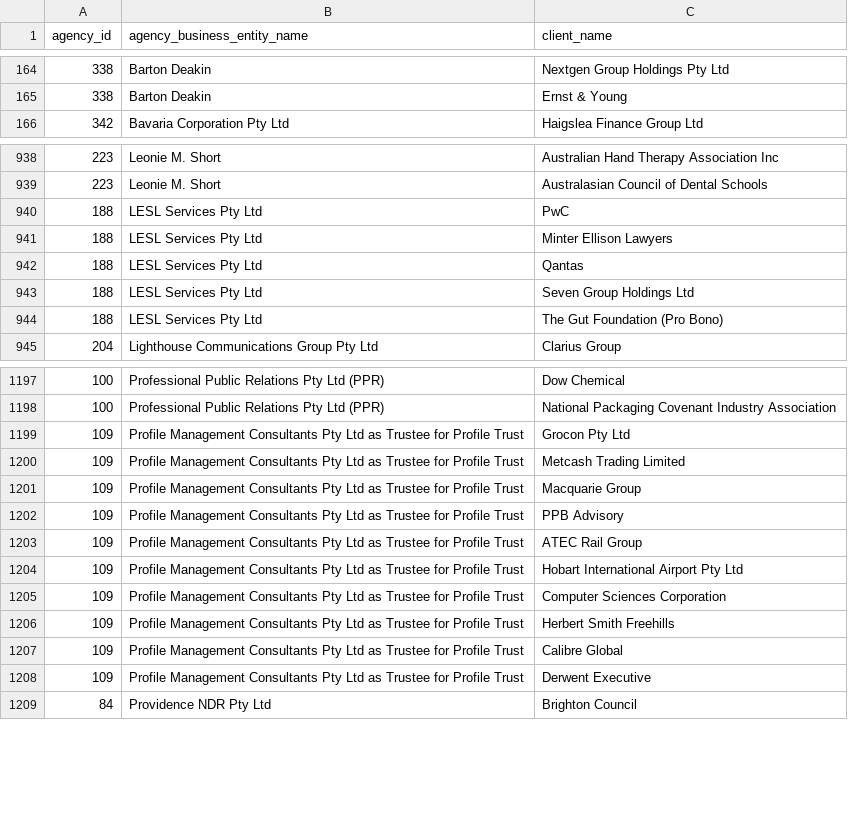
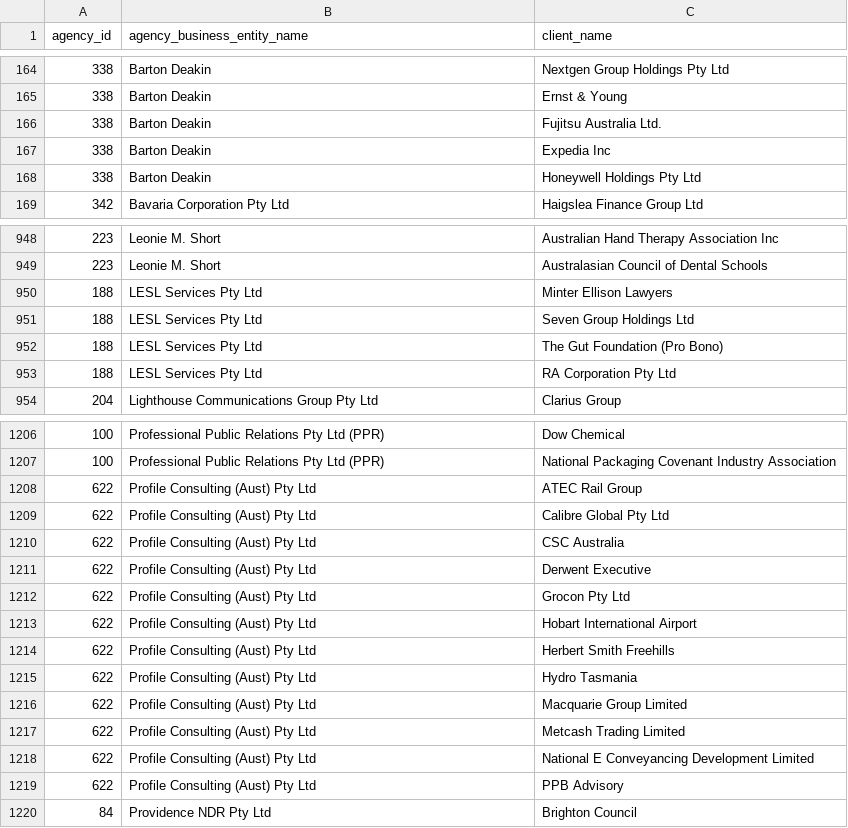
Before and after one commit to henare/australian_government_lobbyists_register, a CSV file: clients.csv, drawn as a sheet; only a part is shown, gaps mark what is left out; the diff covers the shown part only.

```diff
--- a/clients.csv
+++ b/clients.csv
@@ -165,2 +165,5 @@ agency_id,agency_business_entity_name,client_name
 338,Barton Deakin ,Ernst & Young
+338,Barton Deakin ,Fujitsu Australia Ltd.
+338,Barton Deakin ,Expedia Inc
+338,Barton Deakin ,Honeywell Holdings Pty Ltd
 342,Bavaria Corporation Pty Ltd,Haigslea Finance Group Ltd
@@ -939,7 +949,6 @@ agency_id,agency_business_entity_name,client_name
 223,Leonie M. Short,Australasian Council of Dental Schools
-188,LESL Services Pty Ltd,PwC
 188,LESL Services Pty Ltd,Minter Ellison Lawyers
-188,LESL Services Pty Ltd,Qantas
 188,LESL Services Pty Ltd,Seven Group Holdings Ltd
 188,LESL Services Pty Ltd,The Gut Foundation (Pro Bono)
+188,LESL Services Pty Ltd,RA Corporation Pty Ltd
 204,Lighthouse Communications Group Pty Ltd,Clarius Group
@@ -1198,12 +1207,14 @@ agency_id,agency_business_entity_name,client_name
 100,Professional Public Relations Pty Ltd (PPR),National Packaging Covenant Industry Association
-109,Profile Management Consultants Pty Ltd as Trustee for Profile Trust,Grocon Pty Ltd
-109,Profile Management Consultants Pty Ltd as Trustee for Profile Trust,Metcash Trading Limited
-109,Profile Management Consultants Pty Ltd as Trustee for Profile Trust,Macquarie Group
-109,Profile Management Consultants Pty Ltd as Trustee for Profile Trust,PPB Advisory
-109,Profile Management Consultants Pty Ltd as Trustee for Profile Trust,ATEC Rail Group
-109,Profile Management Consultants Pty Ltd as Trustee for Profile Trust,Hobart International Airport Pty Ltd
-109,Profile Management Consultants Pty Ltd as Trustee for Profile Trust,Computer Sciences Corporation
-109,Profile Management Consultants Pty Ltd as Trustee for Profile Trust,Herbert Smith Freehills
-109,Profile Management Consultants Pty Ltd as Trustee for Profile Trust,Calibre Global
-109,Profile Management Consultants Pty Ltd as Trustee for Profile Trust,Derwent Executive
+622,Profile Consulting (Aust) Pty Ltd,ATEC Rail Group
+622,Profile Consulting (Aust) Pty Ltd,Calibre Global Pty Ltd
+622,Profile Consulting (Aust) Pty Ltd,CSC Australia
+622,Profile Consulting (Aust) Pty Ltd,Derwent Executive
+622,Profile Consulting (Aust) Pty Ltd,Grocon Pty Ltd
+622,Profile Consulting (Aust) Pty Ltd,Hobart International Airport
+622,Profile Consulting (Aust) Pty Ltd,Herbert Smith Freehills
+622,Profile Consulting (Aust) Pty Ltd,Hydro Tasmania
+622,Profile Consulting (Aust) Pty Ltd,Macquarie Group Limited
+622,Profile Consulting (Aust) Pty Ltd,Metcash Trading Limited
+622,Profile Consulting (Aust) Pty Ltd,National E Conveyancing Development Limited
+622,Profile Consulting (Aust) Pty Ltd,PPB Advisory
 84,Providence NDR Pty Ltd,Brighton Council
```
Also changed, not shown: 11 added rows and 4 removed rows elsewhere in this file, agencies.csv, lobbyists.csv, 1 other file.
